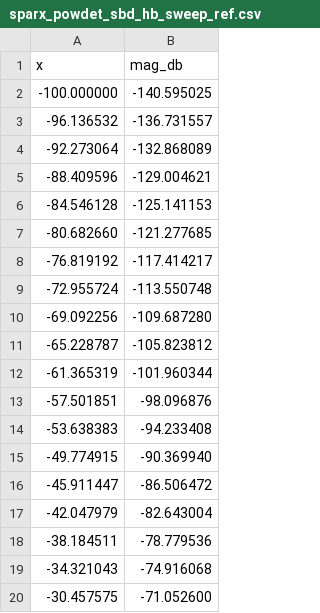
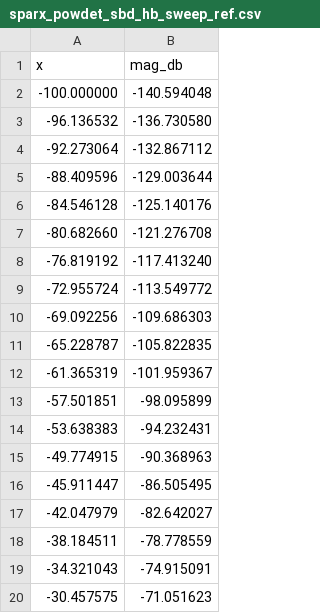
Before and after one commit to iic-jku/SG13CMOS_SPARX, a CSV file: doc/fig/sparx_sim/sparx_powdet_sbd_hb_sweep_csv/sparx_powdet_sbd_hb_sweep_ref.csv, drawn as a sheet.

```diff
--- a/doc/fig/sparx_sim/sparx_powdet_sbd_hb_sweep_csv/sparx_powdet_sbd_hb_sweep_ref.csv
+++ b/doc/fig/sparx_sim/sparx_powdet_sbd_hb_sweep_csv/sparx_powdet_sbd_hb_sweep_ref.csv
@@ -1,20 +1,20 @@
 x,mag_db
--100.000000,-140.595025
--96.136532,-136.731557
--92.273064,-132.868089
--88.409596,-129.004621
--84.546128,-125.141153
--80.682660,-121.277685
--76.819192,-117.414217
--72.955724,-113.550748
--69.092256,-109.687280
--65.228787,-105.823812
--61.365319,-101.960344
--57.501851,-98.096876
--53.638383,-94.233408
--49.774915,-90.369940
--45.911447,-86.506472
--42.047979,-82.643004
--38.184511,-78.779536
--34.321043,-74.916068
--30.457575,-71.052600
+-100.000000,-140.594048
+-96.136532,-136.730580
+-92.273064,-132.867112
+-88.409596,-129.003644
+-84.546128,-125.140176
+-80.682660,-121.276708
+-76.819192,-117.413240
+-72.955724,-113.549772
+-69.092256,-109.686303
+-65.228787,-105.822835
+-61.365319,-101.959367
+-57.501851,-98.095899
+-53.638383,-94.232431
+-49.774915,-90.368963
+-45.911447,-86.505495
+-42.047979,-82.642027
+-38.184511,-78.778559
+-34.321043,-74.915091
+-30.457575,-71.051623
```
Also changed, not shown: doc/fig/sparx_sim/sparx_powdet_sbd_hb_sweep_csv/sparx_powdet_sbd_hb_sweep_alo_100mV.csv, doc/fig/sparx_sim/sparx_powdet_sbd_hb_sweep_csv/sparx_powdet_sbd_hb_sweep_alo_300mV.csv, 39 other files.
